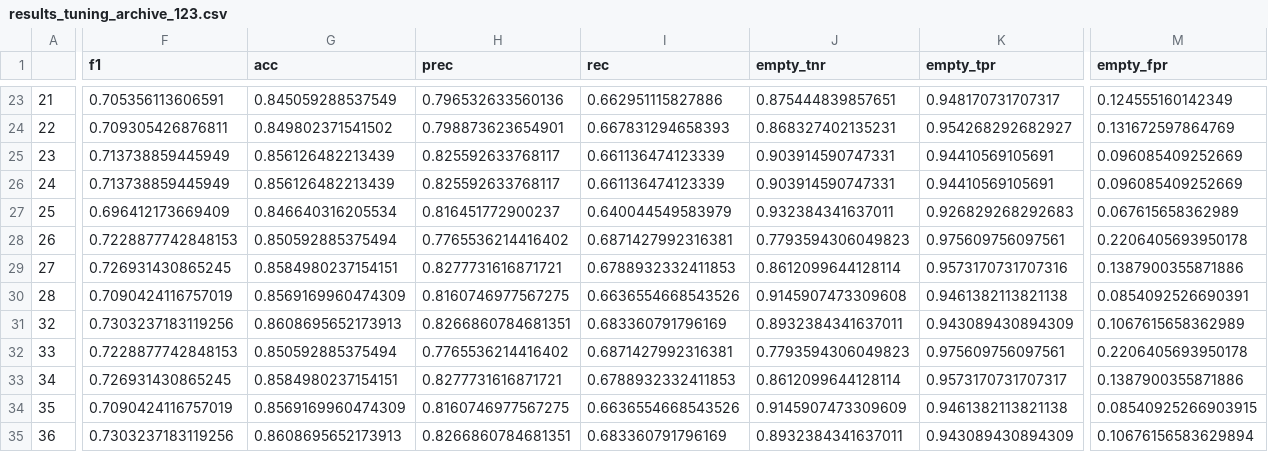
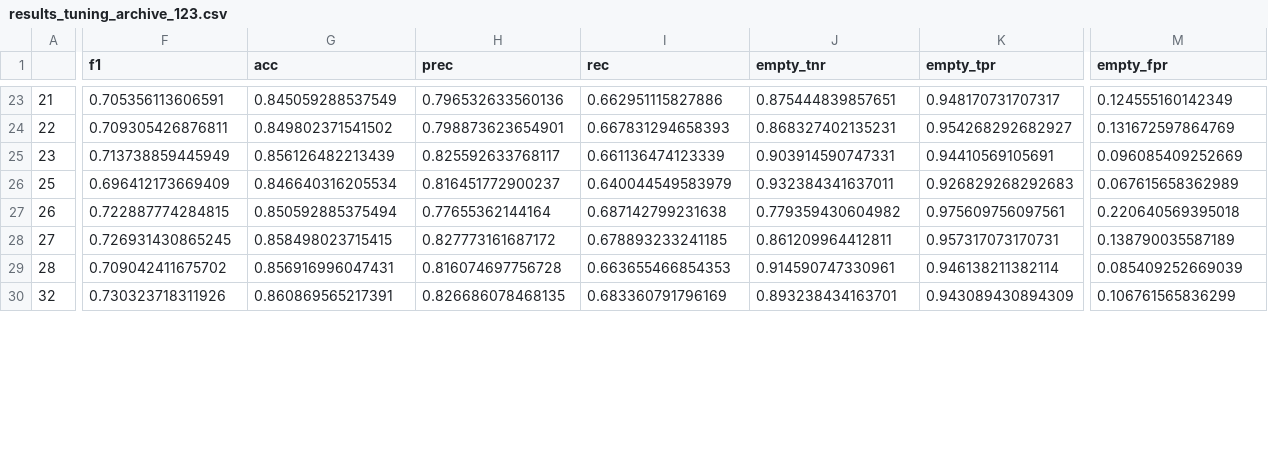
Before and after one commit to slds-lmu/wildlife-experiments, a CSV file: results/results_tuning_archive_123.csv, drawn as a sheet; only a part is shown, gaps mark what is left out; removed rows and columns are numbered as before the commit, all else as after; rows hold the shown columns only; the diff covers the shown part only; the diff names each change by its address in the sheet, - before the commit and + after, or states it on an @@ line.

```diff
--- a/results/results_tuning_archive_123.csv
+++ b/results/results_tuning_archive_123.csv
-row 26: 24 | 0.713738859445949 | 0.856126482213439 | 0.825592633768117 | 0.661136474123339 | 0.903914590747331 | 0.94410569105691 | 0.096085409252669
-F27 (f1): 0.7228877742848153
+F27 (f1): 0.722887774284815
-H27 (prec): 0.7765536214416402
+H27 (prec): 0.77655362144164
-I27 (rec): 0.6871427992316381
+I27 (rec): 0.687142799231638
-J27 (empty_tnr): 0.7793594306049823
+J27 (empty_tnr): 0.779359430604982
-M27 (empty_fpr): 0.2206405693950178
+M27 (empty_fpr): 0.220640569395018
-G28 (acc): 0.8584980237154151
+G28 (acc): 0.858498023715415
-H28 (prec): 0.8277731616871721
+H28 (prec): 0.827773161687172
-I28 (rec): 0.6788932332411853
+I28 (rec): 0.678893233241185
-J28 (empty_tnr): 0.8612099644128114
+J28 (empty_tnr): 0.861209964412811
-K28 (empty_tpr): 0.9573170731707316
+K28 (empty_tpr): 0.957317073170731
-M28 (empty_fpr): 0.1387900355871886
+M28 (empty_fpr): 0.138790035587189
-F29 (f1): 0.7090424116757019
+F29 (f1): 0.709042411675702
-G29 (acc): 0.8569169960474309
+G29 (acc): 0.856916996047431
-H29 (prec): 0.8160746977567275
+H29 (prec): 0.816074697756728
-I29 (rec): 0.6636554668543526
+I29 (rec): 0.663655466854353
-J29 (empty_tnr): 0.9145907473309608
+J29 (empty_tnr): 0.914590747330961
-K29 (empty_tpr): 0.9461382113821138
+K29 (empty_tpr): 0.946138211382114
-M29 (empty_fpr): 0.0854092526690391
+M29 (empty_fpr): 0.085409252669039
-F30 (f1): 0.7303237183119256
+F30 (f1): 0.730323718311926
-G30 (acc): 0.8608695652173913
+G30 (acc): 0.860869565217391
-H30 (prec): 0.8266860784681351
+H30 (prec): 0.826686078468135
-J30 (empty_tnr): 0.8932384341637011
+J30 (empty_tnr): 0.893238434163701
-M30 (empty_fpr): 0.1067615658362989
+M30 (empty_fpr): 0.106761565836299
-row 32: 33 | 0.7228877742848153 | 0.850592885375494 | 0.7765536214416402 | 0.6871427992316381 | 0.7793594306049823 | 0.975609756097561 | 0.2206405693950178
-row 33: 34 | 0.726931430865245 | 0.8584980237154151 | 0.8277731616871721 | 0.6788932332411853 | 0.8612099644128114 | 0.9573170731707317 | 0.1387900355871886
-row 34: 35 | 0.7090424116757019 | 0.8569169960474309 | 0.8160746977567275 | 0.6636554668543526 | 0.9145907473309609 | 0.9461382113821138 | 0.08540925266903915
-row 35: 36 | 0.7303237183119256 | 0.8608695652173913 | 0.8266860784681351 | 0.683360791796169 | 0.8932384341637011 | 0.943089430894309 | 0.10676156583629894
```
Also changed, not shown: 9 edited cells elsewhere in this file, results/results_tuning_archive_456.csv, results/results_tuning_archive_789.csv, 2 other files.
